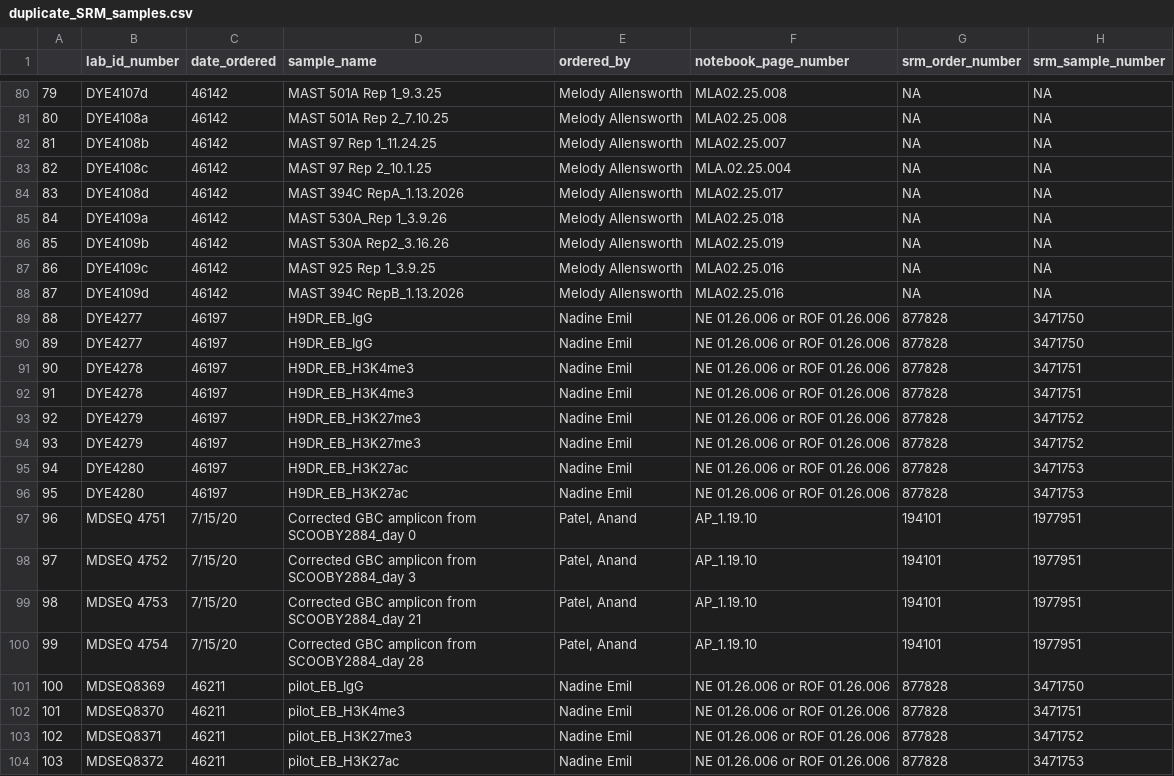
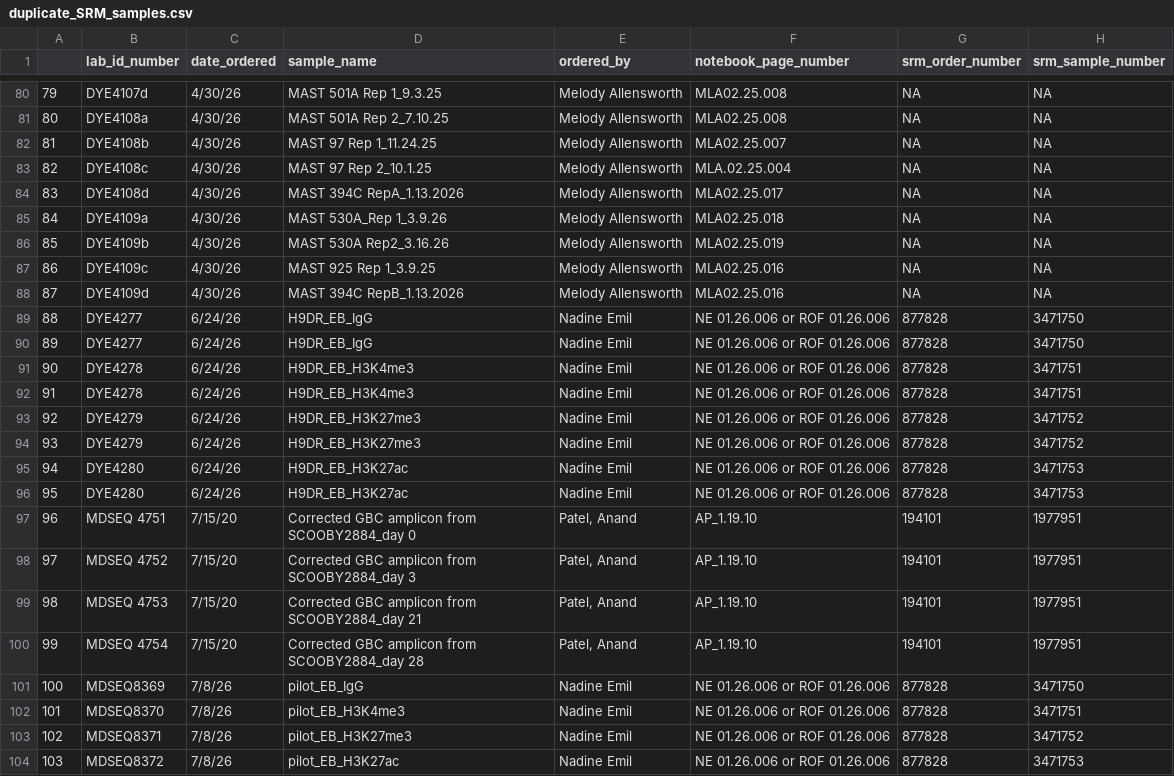
Before and after one commit to stjude-biohackathon/KIDS26-Team11, a CSV file: scripts/human_reviewers/duplicate_SRM_samples.csv, drawn as a sheet; only a part is shown, gaps mark what is left out; the diff covers the shown part only; the diff names each change by its address in the sheet, - before the commit and + after, or states it on an @@ line.

```diff
--- a/scripts/human_reviewers/duplicate_SRM_samples.csv
+++ b/scripts/human_reviewers/duplicate_SRM_samples.csv
-C80:C88 (date_ordered): 46142
+C80:C88 (date_ordered): 4/30/26
-C89:C96 (date_ordered): 46197
+C89:C96 (date_ordered): 6/24/26
-C101:C104 (date_ordered): 46211
+C101:C104 (date_ordered): 7/8/26
```
Also changed, not shown: 51 edited cells elsewhere in this file, scripts/human_reviewers/duplicate_DYE.csv, 2 other files.
